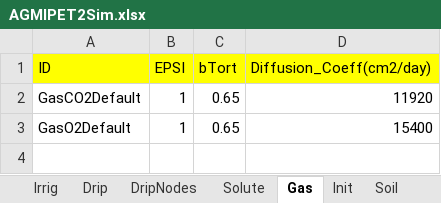
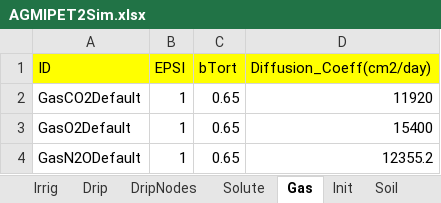
Before and after one commit to USDA-ARS-ACSL/ExcelInterface, an Excel workbook: Example input/AgmipET2/AGMIPET2Sim.xlsx, sheet Gas, drawn as a sheet; values as stored, in another font and other column widths than the file's, no borders; the diff names each change by its address in the sheet, - before the commit and + after, or states it on an @@ line.

```diff
--- a/Example input/AgmipET2/AGMIPET2Sim.xlsx (sheet Gas)
+++ b/Example input/AgmipET2/AGMIPET2Sim.xlsx (sheet Gas)
+row 4: GasN2ODefault | 1 | 0.65 | 12355.2
```
Also changed, not shown: sheet Irrig, sheet Description, sheet Soil, other sheet tabs, Example input/CO2_Respiration_CaseStudy1/CaseStudy1.xlsx, Example input/CO2_Respiration_CaseStudy2/CaseStudy2.xlsx, 7 other files.
